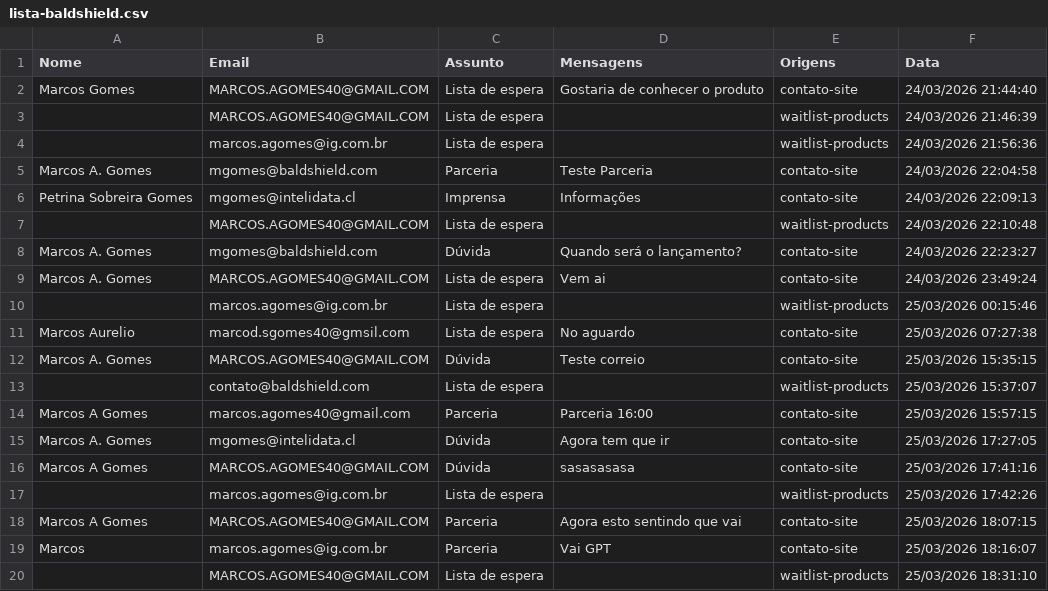
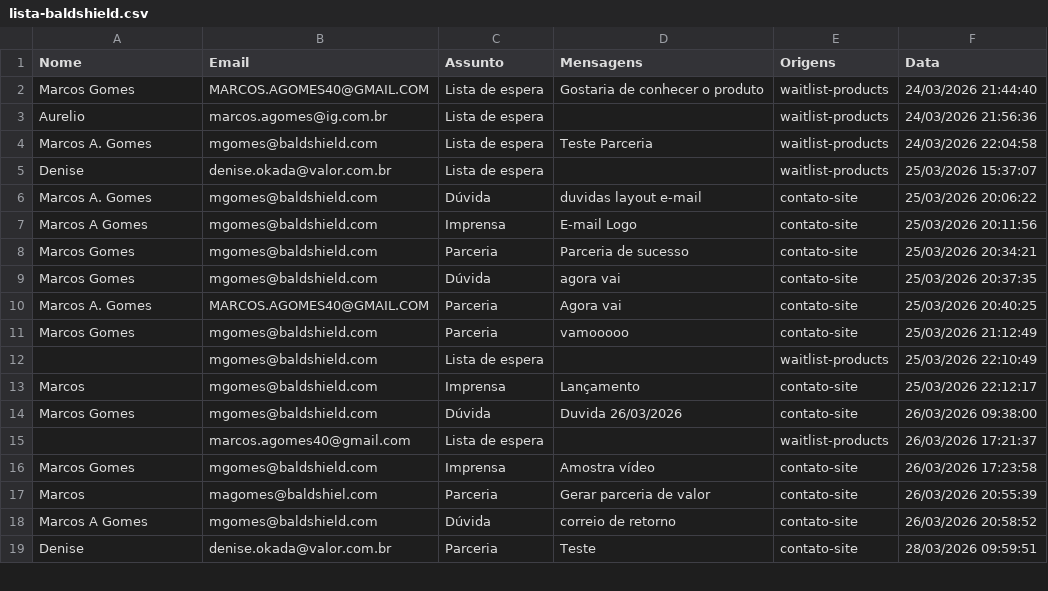
Before and after one commit to marcosagomes40-droid/baldshield-web-main, a CSV file: data/lista-baldshield.csv, drawn as a sheet; only a part is shown; the shorter side is filled out with more unchanged rows; the diff covers the shown part only.

```diff
--- a/data/lista-baldshield.csv
+++ b/data/lista-baldshield.csv
@@ -1,22 +1,5 @@
 Nome ,Email,Assunto,Mensagens,Origens,Data
-Marcos Gomes,MARCOS.AGOMES40@GMAIL.COM,Lista de espera,Gostaria de conhecer o produto,contato-site,24/03/2026 21:44:40
-,MARCOS.AGOMES40@GMAIL.COM,Lista de espera,,waitlist-products,24/03/2026 21:46:39
-,marcos.agomes@ig.com.br,Lista de espera,,waitlist-products,24/03/2026 21:56:36
-Marcos A. Gomes,mgomes@baldshield.com,Parceria,Teste Parceria,contato-site,24/03/2026 22:04:58
-Petrina Sobreira Gomes,mgomes@intelidata.cl,Imprensa,Informações,contato-site,24/03/2026 22:09:13
-,MARCOS.AGOMES40@GMAIL.COM,Lista de espera,,waitlist-products,24/03/2026 22:10:48
-Marcos A. Gomes,mgomes@baldshield.com,Dúvida,Quando será o lançamento?,contato-site,24/03/2026 22:23:27
-Marcos A. Gomes,MARCOS.AGOMES40@GMAIL.COM,Lista de espera,Vem ai,contato-site,24/03/2026 23:49:24
-,marcos.agomes@ig.com.br,Lista de espera,,waitlist-products,25/03/2026 00:15:46
-Marcos Aurelio,marcod.sgomes40@gmsil.com,Lista de espera,No aguardo,contato-site,25/03/2026 07:27:38
-Marcos A. Gomes,MARCOS.AGOMES40@GMAIL.COM,Dúvida,Teste correio,contato-site,25/03/2026 15:35:15
-,contato@baldshield.com,Lista de espera,,waitlist-products,25/03/2026 15:37:07
-Marcos A Gomes,marcos.agomes40@gmail.com,Parceria,"Parceria 16:00
-",contato-site,25/03/2026 15:57:15
-Marcos A. Gomes,mgomes@intelidata.cl,Dúvida,"Agora tem que ir
-",contato-site,25/03/2026 17:27:05
-Marcos A Gomes,MARCOS.AGOMES40@GMAIL.COM,Dúvida,sasasasasa,contato-site,25/03/2026 17:41:16
-,marcos.agomes@ig.com.br,Lista de espera,,waitlist-products,25/03/2026 17:42:26
-Marcos A Gomes,MARCOS.AGOMES40@GMAIL.COM,Parceria,Agora esto sentindo que vai,contato-site,25/03/2026 18:07:15
-Marcos,marcos.agomes@ig.com.br,Parceria,Vai GPT,contato-site,25/03/2026 18:16:07
-,MARCOS.AGOMES40@GMAIL.COM,Lista de espera,,waitlist-products,25/03/2026 18:31:10
+Marcos Gomes,MARCOS.AGOMES40@GMAIL.COM,Lista de espera,Gostaria de conhecer o produto,waitlist-products,24/03/2026 21:44:40
+Aurelio,marcos.agomes@ig.com.br,Lista de espera,,waitlist-products,24/03/2026 21:56:36
+Marcos A. Gomes,mgomes@baldshield.com,Lista de espera,Teste Parceria,waitlist-products,24/03/2026 22:04:58
+Denise,denise.okada@valor.com.br,Lista de espera,,waitlist-products,25/03/2026 15:37:07
```
Also changed, not shown: 9 removed rows and 8 edited cells elsewhere in this file, 4 other files.
